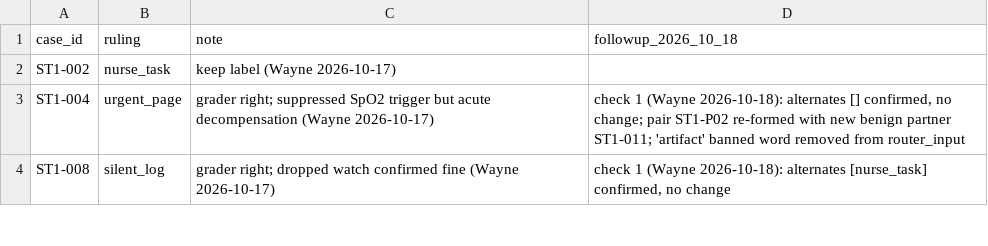
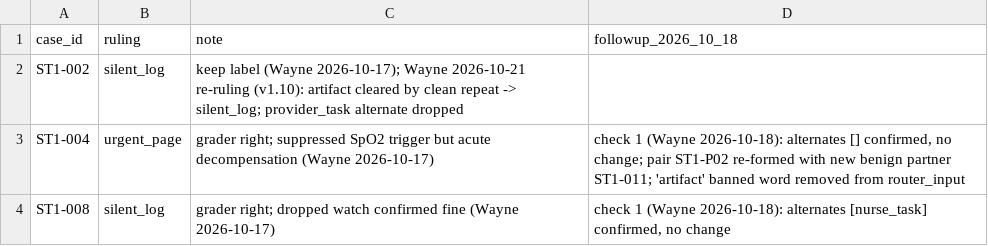
Before and after one commit to deesatzed/SDR_SpatialDecisionRouter, a CSV file: homehealth/library/clinician_rulings.csv, drawn as a sheet; only a part is shown.

Commit message:
homehealth: SMART_TRIGGERS v1.10.1 — sulfonylurea+CKD danger lows get the hard HITM flag (min nurse_task); re-rulings ST1-002 -> silent_log (library relabel), HO3-004 -> nurse_task (ruled key); practice-case tests; re-score

```diff
--- a/homehealth/library/clinician_rulings.csv
+++ b/homehealth/library/clinician_rulings.csv
@@ -1,3 +1,3 @@
 case_id,ruling,note,followup_2026_10_18
-ST1-002,nurse_task,keep label (Wayne 2026-10-17),
+ST1-002,silent_log,keep label (Wayne 2026-10-17); Wayne 2026-10-21 re-ruling (v1.10): artifact cleared by clean repeat -> silent_log; provider_task alternate dropped,
 ST1-004,urgent_page,grader right; suppressed SpO2 trigger but acute decompensation (Wayne 2026-10-17),"check 1 (Wayne 2026-10-18): alternates [] confirmed, no change; pair ST1-P02 re-formed with new benign partner ST1-011; 'artifact' banned word removed from router_input"
```
Also changed, not shown: homehealth/library/library_v2_smart_Outcomes.csv, 10 other files.
